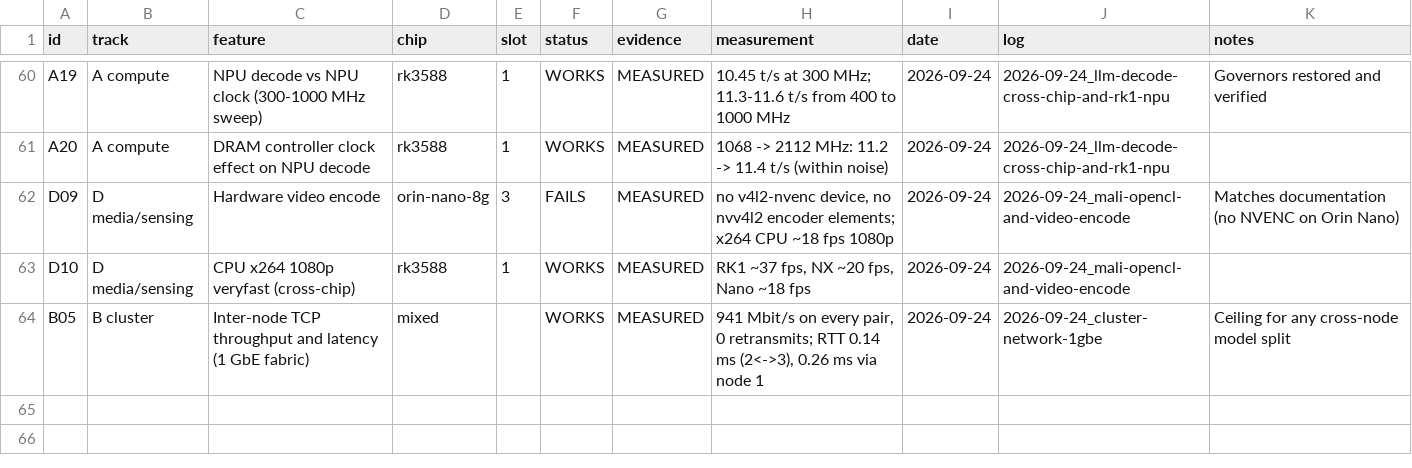
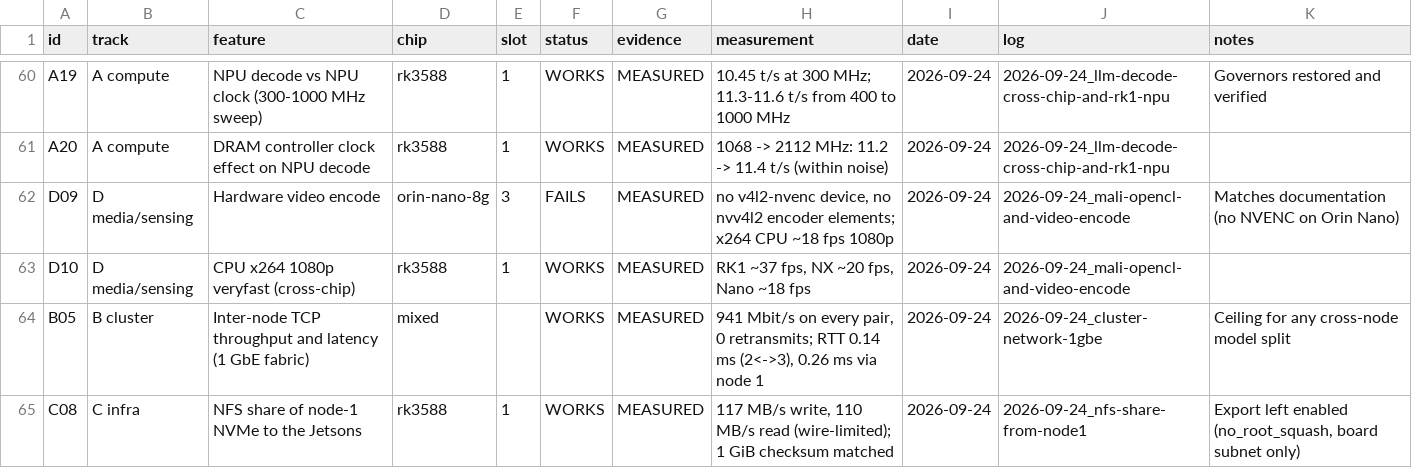
Before and after one commit to Hi5808/turing-pi-2-5-cluster, a CSV file: data/capabilities.csv, drawn as a sheet; only a part is shown, gaps mark what is left out.

```diff
--- a/data/capabilities.csv
+++ b/data/capabilities.csv
@@ -64 +64,2 @@ D10,D media/sensing,CPU x264 1080p veryfast (cross-chip),rk3588,1,WORKS,MEASURED
 B05,B cluster,Inter-node TCP throughput and latency (1 GbE fabric),mixed,,WORKS,MEASURED,"941 Mbit/s on every pair, 0 retransmits; RTT 0.14 ms (2<->3), 0.26 ms via node 1",2026-09-24,2026-09-24_cluster-network-1gbe,Ceiling for any cross-node model split
+C08,C infra,NFS share of node-1 NVMe to the Jetsons,rk3588,1,WORKS,MEASURED,"117 MB/s write, 110 MB/s read (wire-limited); 1 GiB checksum matched",2026-09-24,2026-09-24_nfs-share-from-node1,"Export left enabled (no_root_squash, board subnet only)"
```
Also changed, not shown: 4 other files.
